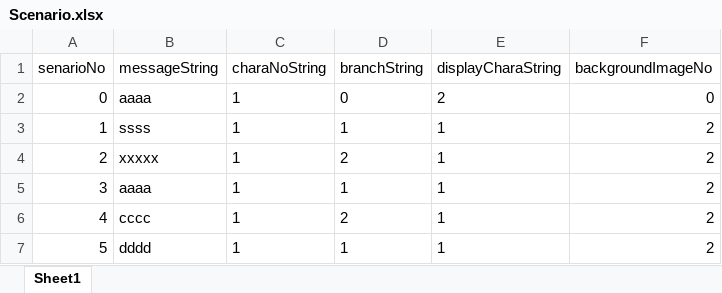
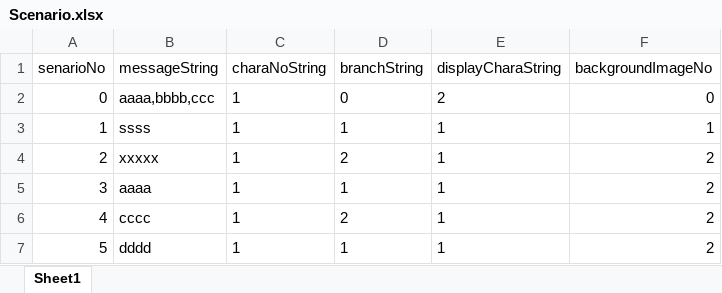
Before and after one commit to kuro0604/TextAdventureGame, an Excel workbook: Assets/Scenario.xlsx, sheet Sheet1, drawn as a sheet; values as stored, in another font and other column widths than the file's, no borders; the diff names each change by its address in the sheet, - before the commit and + after, or states it on an @@ line.

```diff
--- a/Assets/Scenario.xlsx (sheet Sheet1)
+++ b/Assets/Scenario.xlsx (sheet Sheet1)
-B2 (messageString): aaaa
+B2 (messageString): aaaa,bbbb,ccc
-F3 (backgroundImageNo): 2
+F3 (backgroundImageNo): 1
```
Also changed, not shown: 11 other files.
